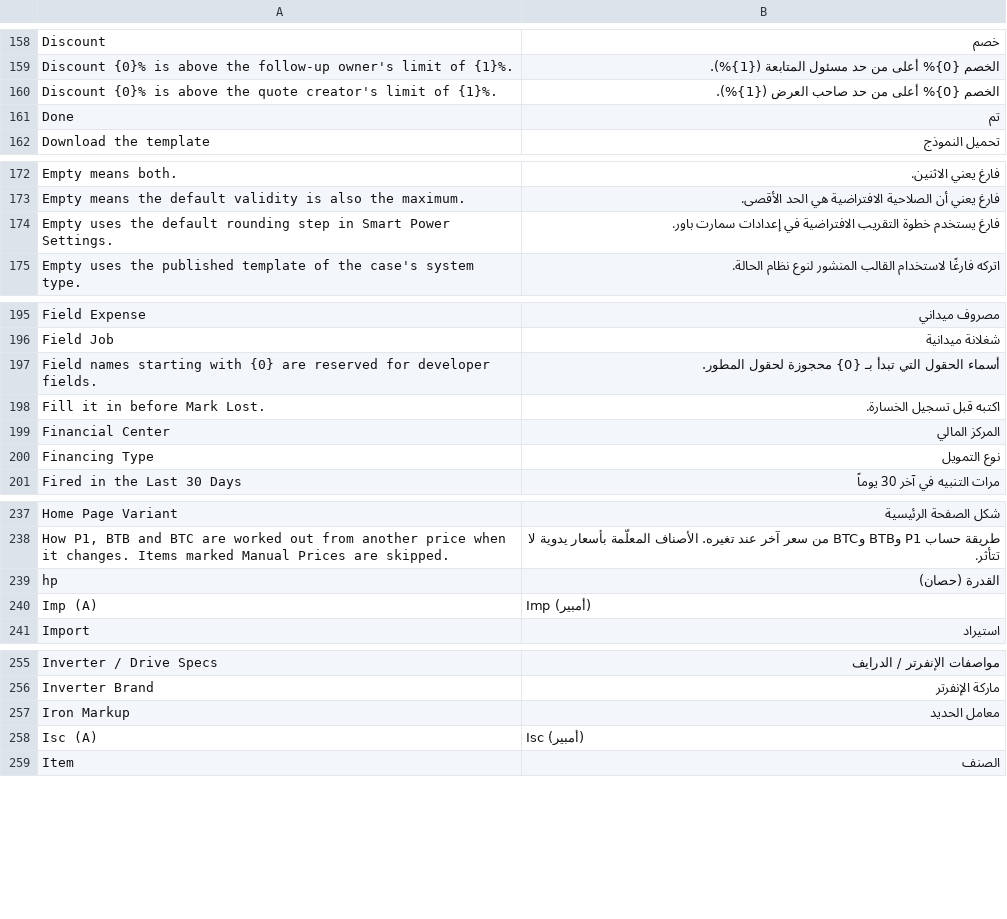
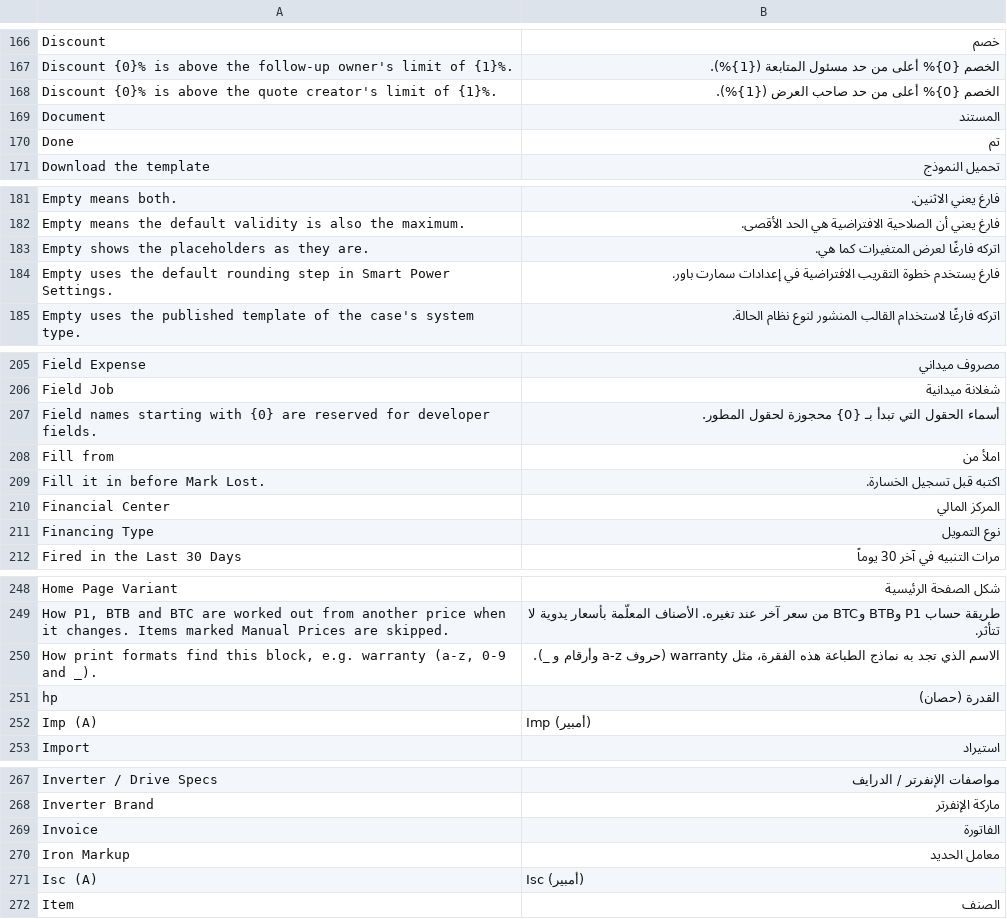
Before and after one commit to MostafaELShehabey/Smart-Power, a CSV file: smart_power/translations/ar.csv, drawn as a sheet; only a part is shown, gaps mark what is left out; the diff covers the shown part only.

```diff
--- a/smart_power/translations/ar.csv
+++ b/smart_power/translations/ar.csv
@@ -160,2 +168,3 @@ Discount {0}% is above the follow-up owner's limit of {1}%.,الخصم {0}% أع
 Discount {0}% is above the quote creator's limit of {1}%.,الخصم {0}% أعلى من حد صاحب العرض ({1}%).
+Document,المستند
 Done,تم
@@ -173,2 +182,3 @@ Empty means both.,فارغ يعني الاثنين.
 Empty means the default validity is also the maximum.,فارغ يعني أن الصلاحية الافتراضية هي الحد الأقصى.
+Empty shows the placeholders as they are.,اتركه فارغًا لعرض المتغيرات كما هي.
 Empty uses the default rounding step in Smart Power Settings.,فارغ يستخدم خطوة التقريب الافتراضية في إعدادات سمارت باور.
@@ -197,2 +207,3 @@ Field Job,شغلانة ميدانية
 Field names starting with {0} are reserved for developer fields.,أسماء الحقول التي تبدأ بـ {0} محجوزة لحقول المطور.
+Fill from,املأ من
 Fill it in before Mark Lost.,اكتبه قبل تسجيل الخسارة.
@@ -238,2 +249,3 @@ Home Page Variant,شكل الصفحة الرئيسية
 "How P1, BTB and BTC are worked out from another price when it changes. Items marked Manual Prices are skipped.",طريقة حساب P1 وBTB وBTC من سعر آخر عند تغيره. الأصناف المعلّمة بأسعار يدوية لا تتأثر.
+"How print formats find this block, e.g. warranty (a-z, 0-9 and _).",الاسم الذي تجد به نماذج الطباعة هذه الفقرة، مثل warranty (حروف a-z وأرقام و _).
 hp,القدرة (حصان)
@@ -256,2 +268,3 @@ Inverter / Drive Specs,مواصفات الإنفرتر / الدرايف
 Inverter Brand,ماركة الإنفرتر
+Invoice,الفاتورة
 Iron Markup,معامل الحديد
```
Also changed, not shown: 29 added rows elsewhere in this file, 13 other files.
